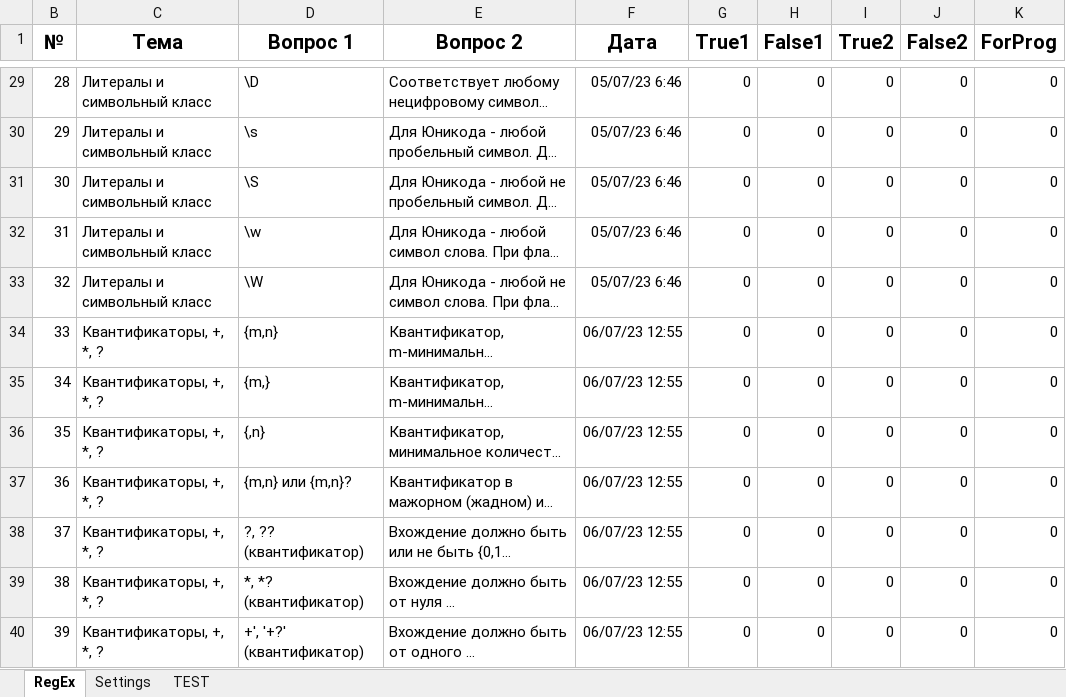
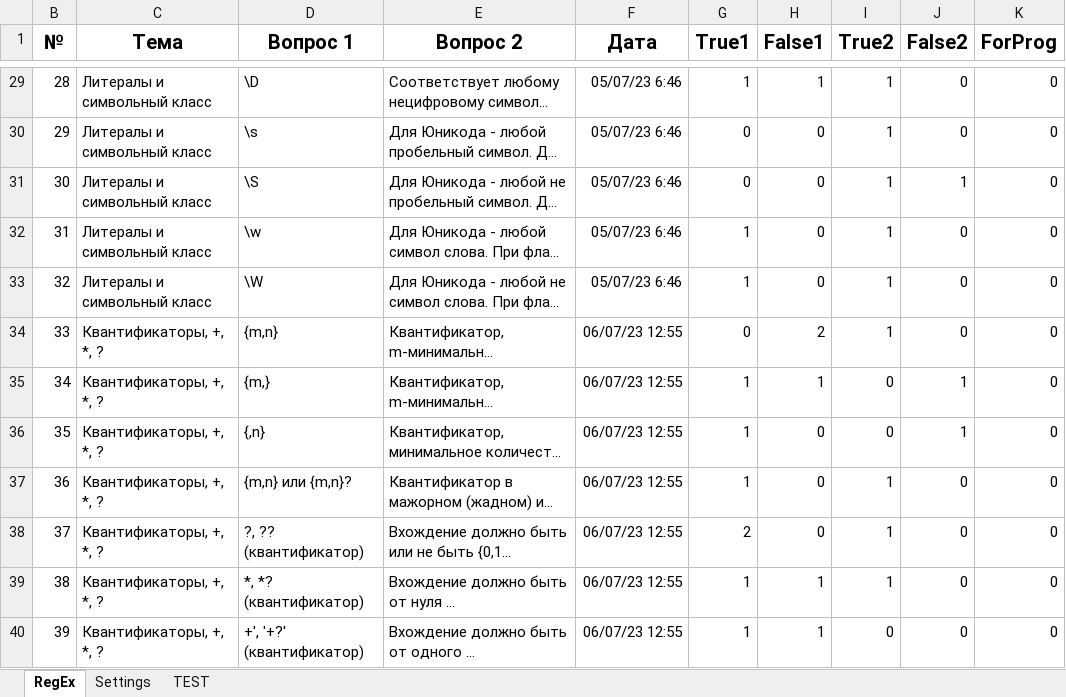
Before and after one commit to peleidmju/Learning, an Excel workbook: Questionnaire.xlsm, sheet RegEx, drawn as a sheet; only a part is shown, gaps mark what is left out; long unchanged cells end in …; values as stored, in another font and other column widths than the file's, no borders; the diff covers the shown part only; the diff names each change by its address in the sheet, - before the commit and + after, or states it on an @@ line.

```diff
--- a/Questionnaire.xlsm (sheet RegEx)
+++ b/Questionnaire.xlsm (sheet RegEx)
-G29 (True1): 0
+G29 (True1): 1
-H29 (False1): 0
+H29 (False1): 1
-I29:I34 (True2): 0
+I29:I34 (True2): 1
-J31 (False2): 0
+J31 (False2): 1
-G32:G33 (True1): 0
+G32:G33 (True1): 1
-H34 (False1): 0
+H34 (False1): 2
-G35:G37 (True1): 0
+G35:G37 (True1): 1
-H35 (False1): 0
+H35 (False1): 1
-J35:J36 (False2): 0
+J35:J36 (False2): 1
-I37:I39 (True2): 0
+I37:I39 (True2): 1
-G38 (True1): 0
+G38 (True1): 2
-G39:G40 (True1): 0
+G39:G40 (True1): 1
-H39:H40 (False1): 0
+H39:H40 (False1): 1
```
Also changed, not shown: 62 edited cells elsewhere in this sheet, sheet TEST, sheet Settings.
